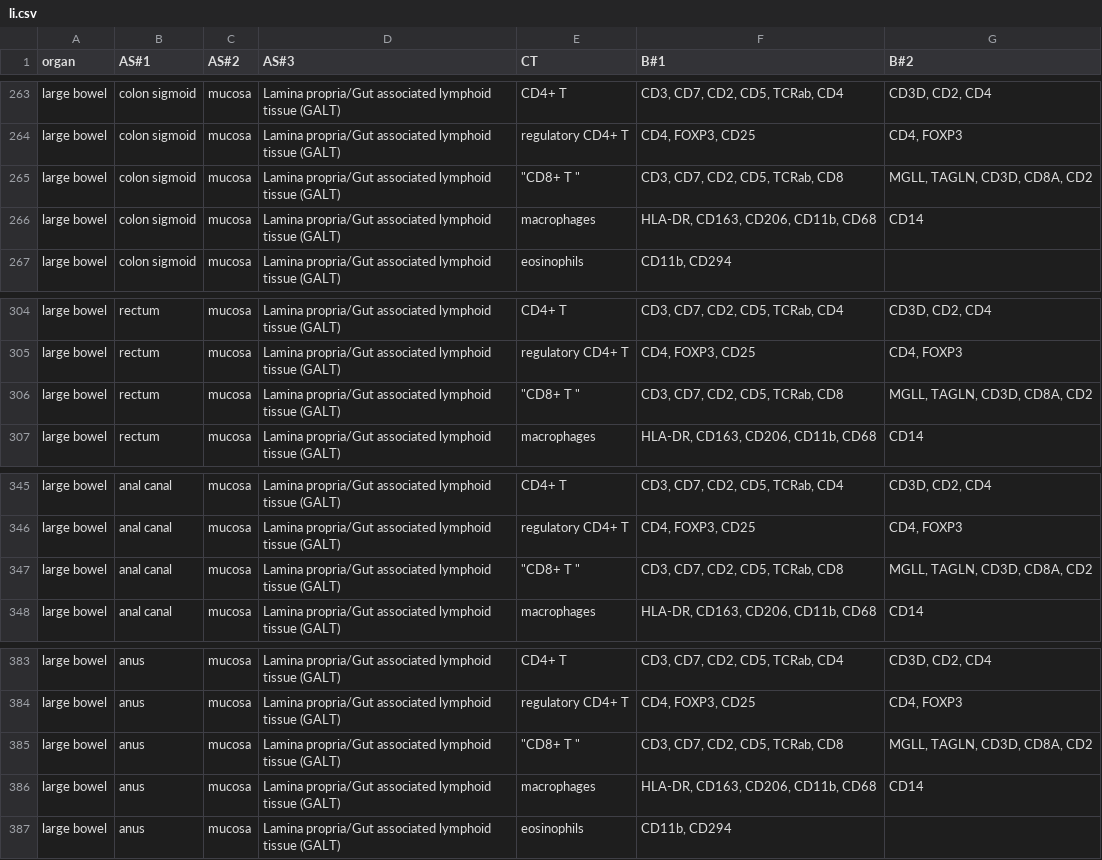
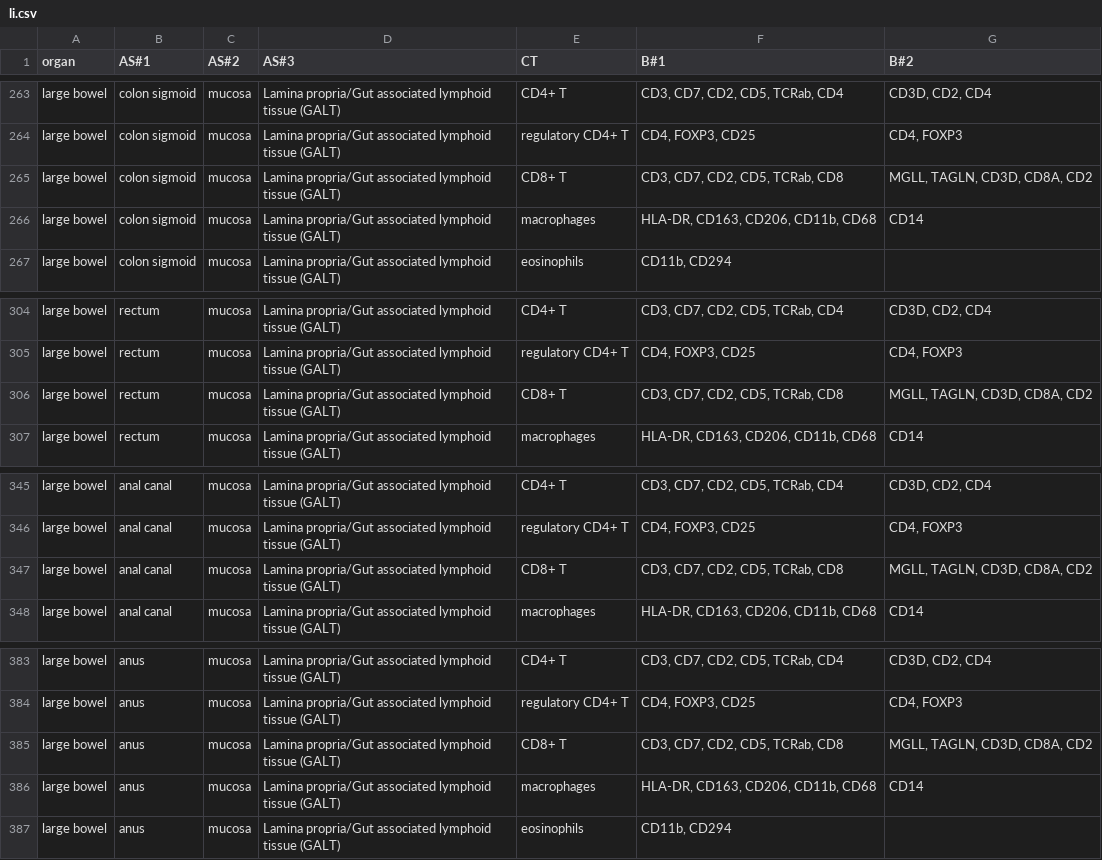
Before and after one commit to hubmapconsortium/ccf-asct-reporter, a CSV file: src/assets/data/li.csv, drawn as a sheet; only a part is shown, gaps mark what is left out; the diff covers the shown part only.

```diff
--- a/src/assets/data/li.csv
+++ b/src/assets/data/li.csv
@@ -264,3 +264,3 @@ large bowel,colon sigmoid,mucosa,Lamina propria/Gut associated lymphoid tissue (
 large bowel,colon sigmoid,mucosa,Lamina propria/Gut associated lymphoid tissue (GALT),regulatory CD4+ T,"CD4, FOXP3, CD25","CD4, FOXP3"
-large bowel,colon sigmoid,mucosa,Lamina propria/Gut associated lymphoid tissue (GALT),"""CD8+ T ""","CD3, CD7, CD2, CD5, TCRab, CD8","MGLL, TAGLN, CD3D, CD8A, CD2"
+large bowel,colon sigmoid,mucosa,Lamina propria/Gut associated lymphoid tissue (GALT),CD8+ T,"CD3, CD7, CD2, CD5, TCRab, CD8","MGLL, TAGLN, CD3D, CD8A, CD2"
 large bowel,colon sigmoid,mucosa,Lamina propria/Gut associated lymphoid tissue (GALT),macrophages,"HLA-DR, CD163, CD206, CD11b, CD68",CD14
@@ -305,3 +305,3 @@ large bowel,rectum,mucosa,Lamina propria/Gut associated lymphoid tissue (GALT),C
 large bowel,rectum,mucosa,Lamina propria/Gut associated lymphoid tissue (GALT),regulatory CD4+ T,"CD4, FOXP3, CD25","CD4, FOXP3"
-large bowel,rectum,mucosa,Lamina propria/Gut associated lymphoid tissue (GALT),"""CD8+ T ""","CD3, CD7, CD2, CD5, TCRab, CD8","MGLL, TAGLN, CD3D, CD8A, CD2"
+large bowel,rectum,mucosa,Lamina propria/Gut associated lymphoid tissue (GALT),CD8+ T,"CD3, CD7, CD2, CD5, TCRab, CD8","MGLL, TAGLN, CD3D, CD8A, CD2"
 large bowel,rectum,mucosa,Lamina propria/Gut associated lymphoid tissue (GALT),macrophages,"HLA-DR, CD163, CD206, CD11b, CD68",CD14
@@ -346,3 +346,3 @@ large bowel,anal canal,mucosa,Lamina propria/Gut associated lymphoid tissue (GAL
 large bowel,anal canal,mucosa,Lamina propria/Gut associated lymphoid tissue (GALT),regulatory CD4+ T,"CD4, FOXP3, CD25","CD4, FOXP3"
-large bowel,anal canal,mucosa,Lamina propria/Gut associated lymphoid tissue (GALT),"""CD8+ T ""","CD3, CD7, CD2, CD5, TCRab, CD8","MGLL, TAGLN, CD3D, CD8A, CD2"
+large bowel,anal canal,mucosa,Lamina propria/Gut associated lymphoid tissue (GALT),CD8+ T,"CD3, CD7, CD2, CD5, TCRab, CD8","MGLL, TAGLN, CD3D, CD8A, CD2"
 large bowel,anal canal,mucosa,Lamina propria/Gut associated lymphoid tissue (GALT),macrophages,"HLA-DR, CD163, CD206, CD11b, CD68",CD14
@@ -384,3 +384,3 @@ large bowel,anus,mucosa,Lamina propria/Gut associated lymphoid tissue (GALT),CD4
 large bowel,anus,mucosa,Lamina propria/Gut associated lymphoid tissue (GALT),regulatory CD4+ T,"CD4, FOXP3, CD25","CD4, FOXP3"
-large bowel,anus,mucosa,Lamina propria/Gut associated lymphoid tissue (GALT),"""CD8+ T ""","CD3, CD7, CD2, CD5, TCRab, CD8","MGLL, TAGLN, CD3D, CD8A, CD2"
+large bowel,anus,mucosa,Lamina propria/Gut associated lymphoid tissue (GALT),CD8+ T,"CD3, CD7, CD2, CD5, TCRab, CD8","MGLL, TAGLN, CD3D, CD8A, CD2"
 large bowel,anus,mucosa,Lamina propria/Gut associated lymphoid tissue (GALT),macrophages,"HLA-DR, CD163, CD206, CD11b, CD68",CD14
```
Also changed, not shown: 5 edited cells elsewhere in this file, src/assets/data/kidney.csv, src/assets/data/skin.csv, 3 other files.
